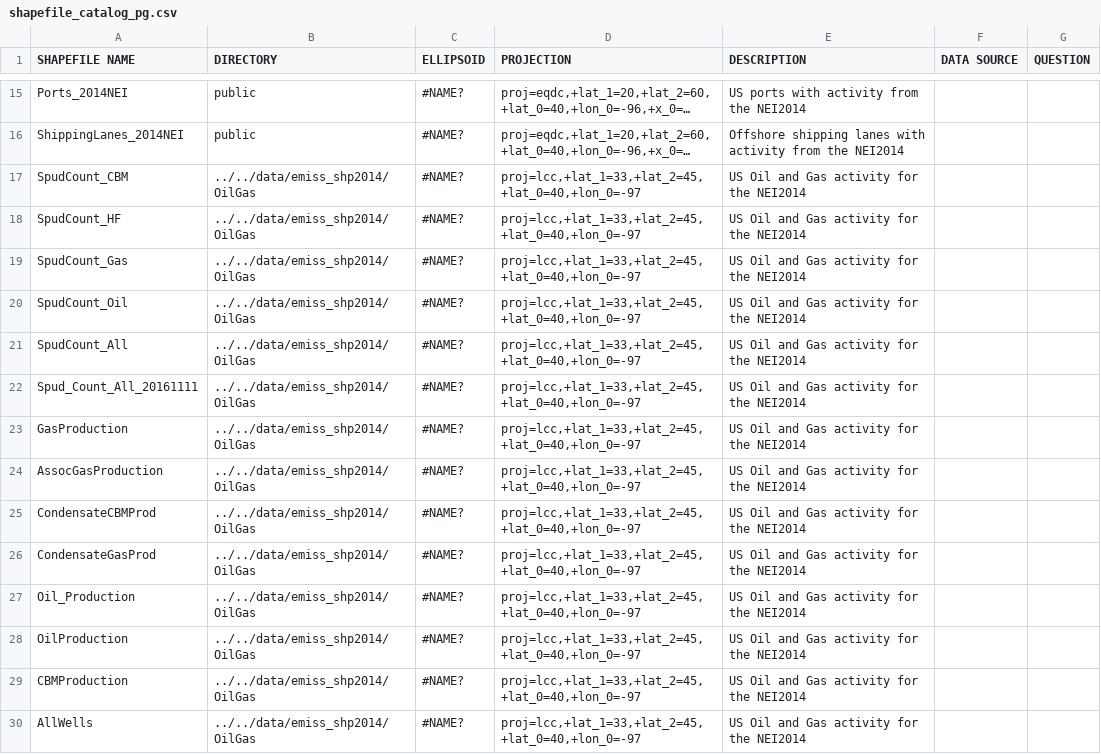
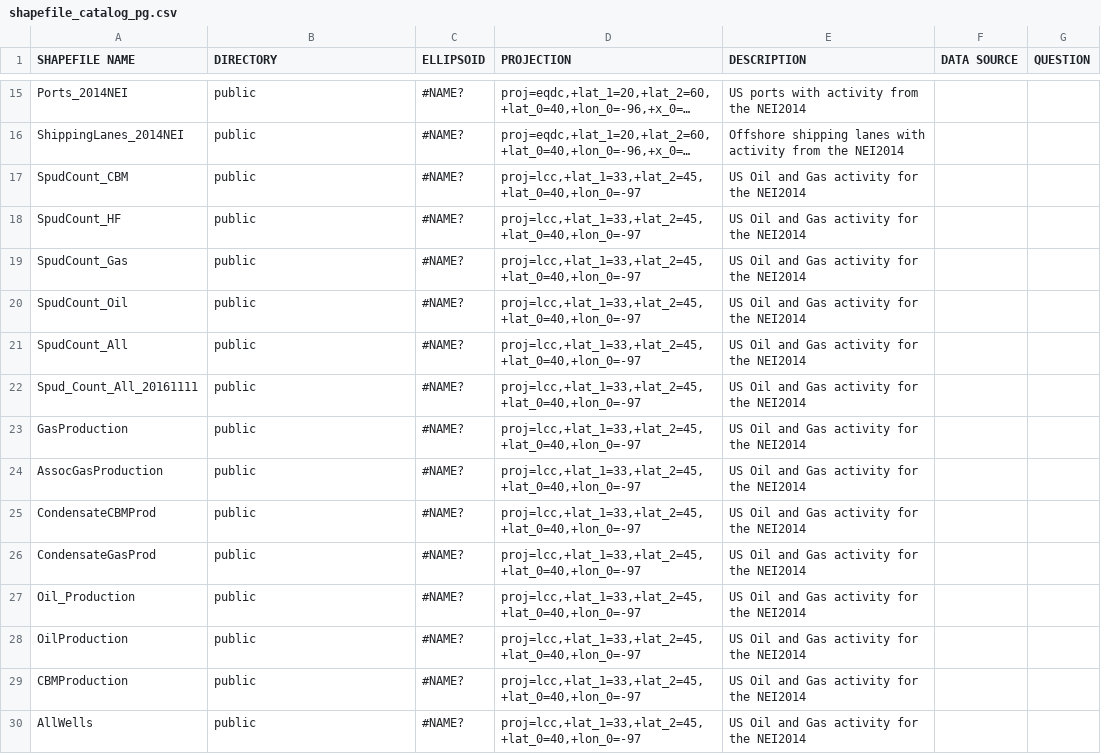
Before and after one commit to CEMPD/SurrogateToolsDB, a CSV file: shapefile_catalog_pg.csv, drawn as a sheet; only a part is shown, gaps mark what is left out; long unchanged cells end in …; the diff covers the shown part only; the diff names each change by its address in the sheet, - before the commit and + after, or states it on an @@ line.

Commit message:
pg tables dump and restore

```diff
--- a/shapefile_catalog_pg.csv
+++ b/shapefile_catalog_pg.csv
-B17:B30 (DIRECTORY): ../../data/emiss_shp2014/OilGas
+B17:B30 (DIRECTORY): public
```
Also changed, not shown: 1 removed row and 46 edited cells elsewhere in this file, surrogate_codes.csv, surrogate_generation_pg.csv, 7 other files.
